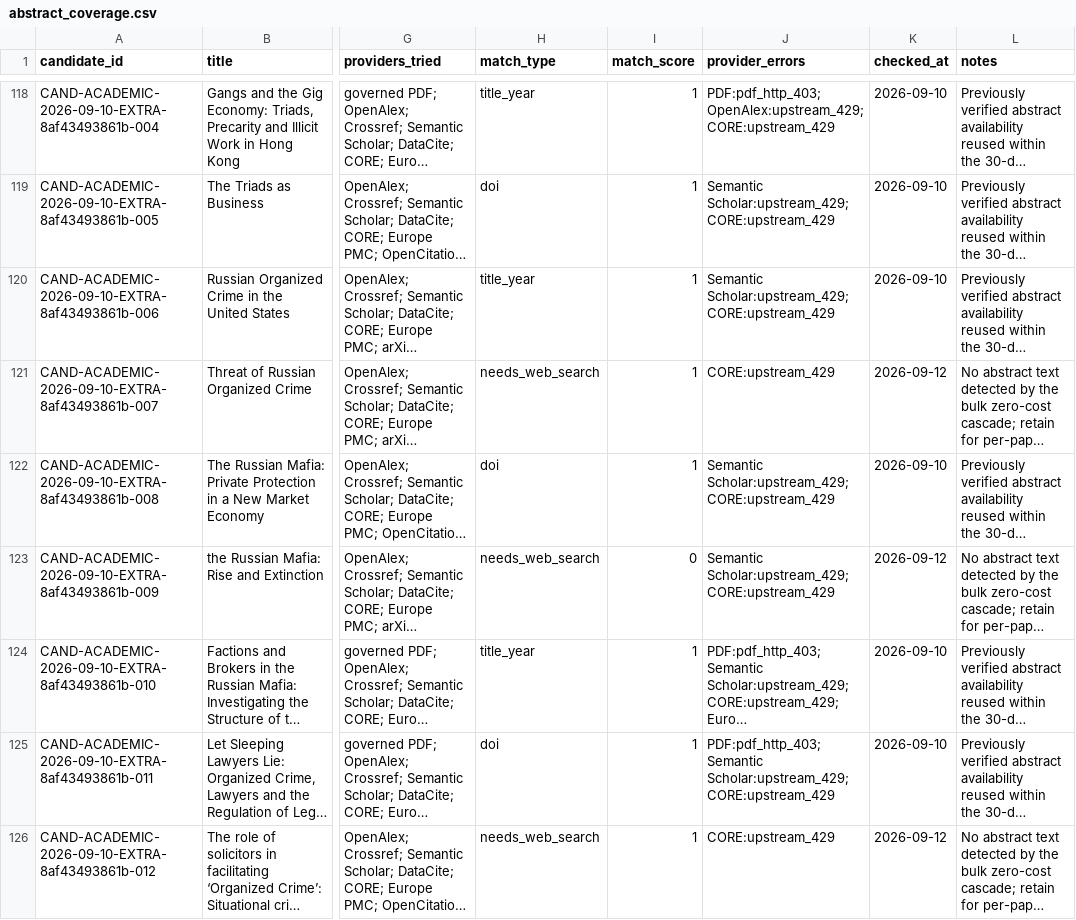
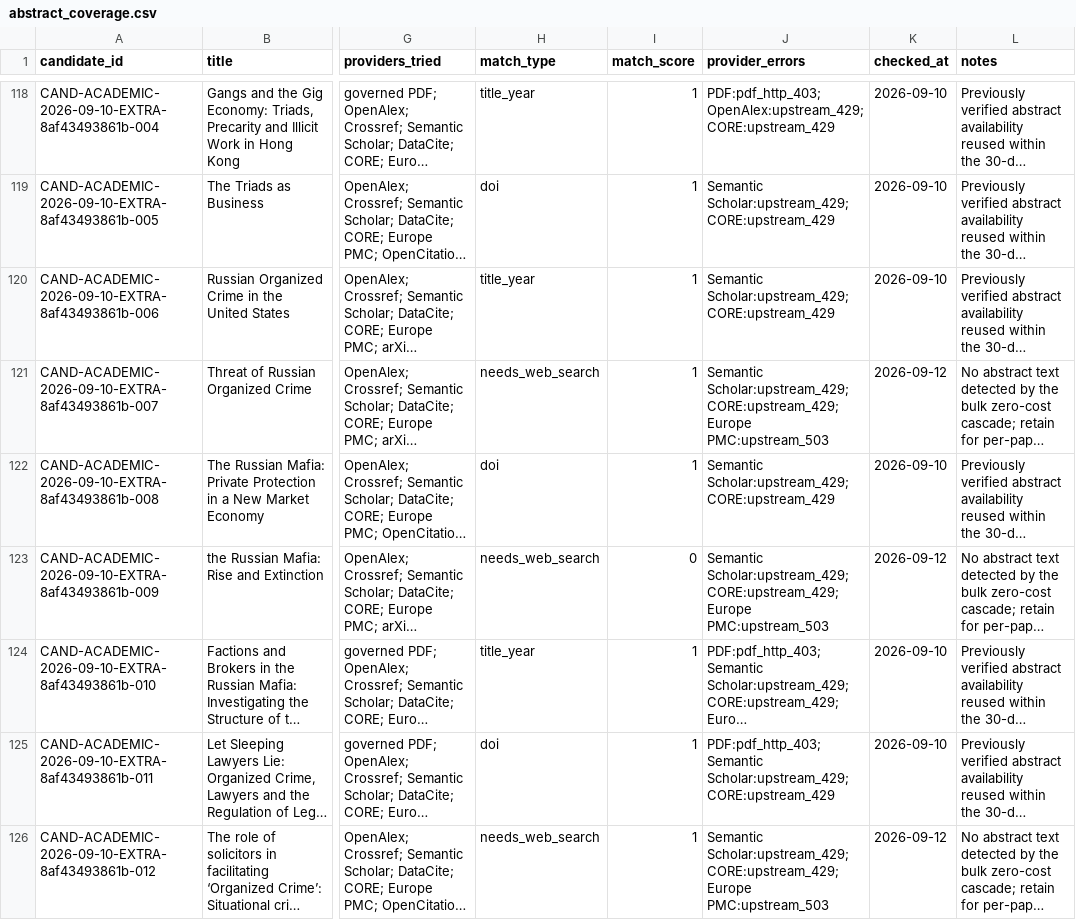
Before and after one commit to colazeta/criminal_infiltration_in_legal_economy_review, a CSV file: data/curation/abstract_coverage.csv, drawn as a sheet; only a part is shown, gaps mark what is left out; long unchanged cells end in …; the diff covers the shown part only; the diff names each change by its address in the sheet, - before the commit and + after, or states it on an @@ line.

```diff
--- a/data/curation/abstract_coverage.csv
+++ b/data/curation/abstract_coverage.csv
-J121 (provider_errors): CORE:upstream_429
+J121 (provider_errors): Semantic Scholar:upstream_429; CORE:upstream_429; Europe PMC:upstream_503
-J123 (provider_errors): Semantic Scholar:upstream_429; CORE:upstream_429
+J123 (provider_errors): Semantic Scholar:upstream_429; CORE:upstream_429; Europe PMC:upstream_503
-J126 (provider_errors): CORE:upstream_429
+J126 (provider_errors): Semantic Scholar:upstream_429; CORE:upstream_429; Europe PMC:upstream_503
```
Also changed, not shown: 56 edited cells elsewhere in this file.
